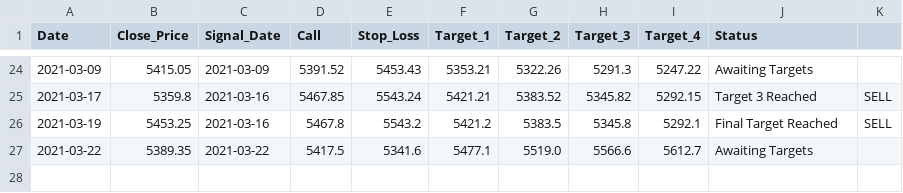
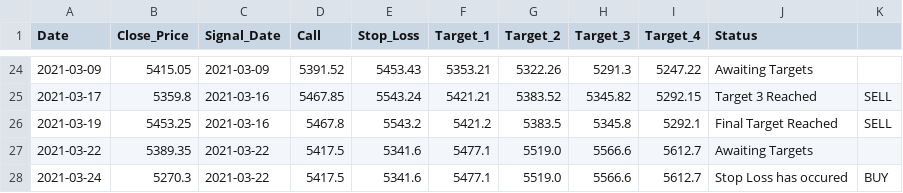
Before and after one commit to Harsh-Sanklecha/stockanalysis, a CSV file: media/BAJFINANCE_report.csv, drawn as a sheet; only a part is shown, gaps mark what is left out; the diff names each change by its address in the sheet, - before the commit and + after, or states it on an @@ line.

```diff
--- a/media/BAJFINANCE_report.csv
+++ b/media/BAJFINANCE_report.csv
+row 28: 2021-03-24 | 5270.3 | 2021-03-22 | 5417.5 | 5341.6 | 5477.1 | 5519.0 | 5566.6 | 5612.7 | Stop Loss has occured | BUY
```
Also changed, not shown: media/DIVISLAB_report.csv, media/DRREDDY_report.csv, 33 other files.
